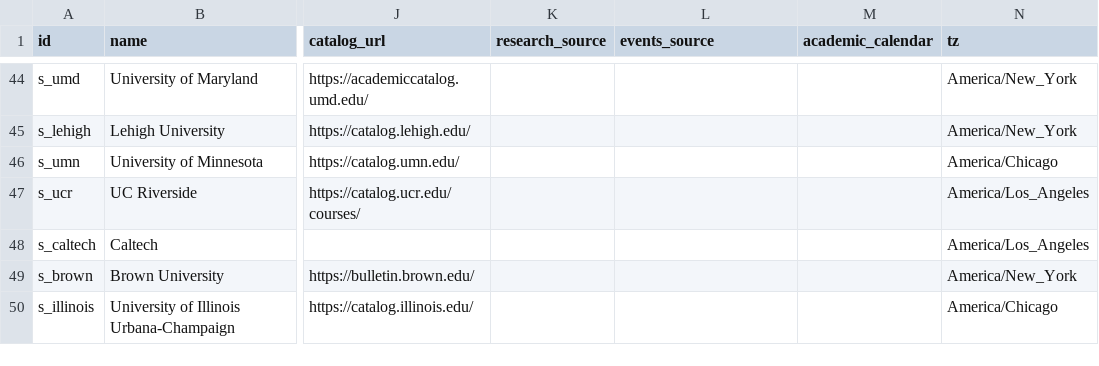
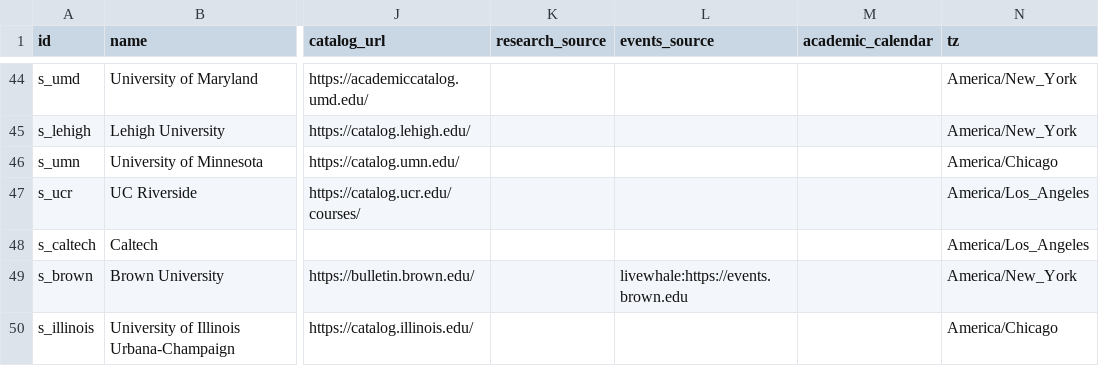
Before and after one commit to chaeyeon573/lumi, a CSV file: server/data/schools-collect.csv, drawn as a sheet; only a part is shown, gaps mark what is left out; the diff names each change by its address in the sheet, - before the commit and + after, or states it on an @@ line.

```diff
--- a/server/data/schools-collect.csv
+++ b/server/data/schools-collect.csv
-L49 (events_source): (empty)
+L49 (events_source): livewhale:https://events.brown.edu
```
Also changed, not shown: 2 other files.
